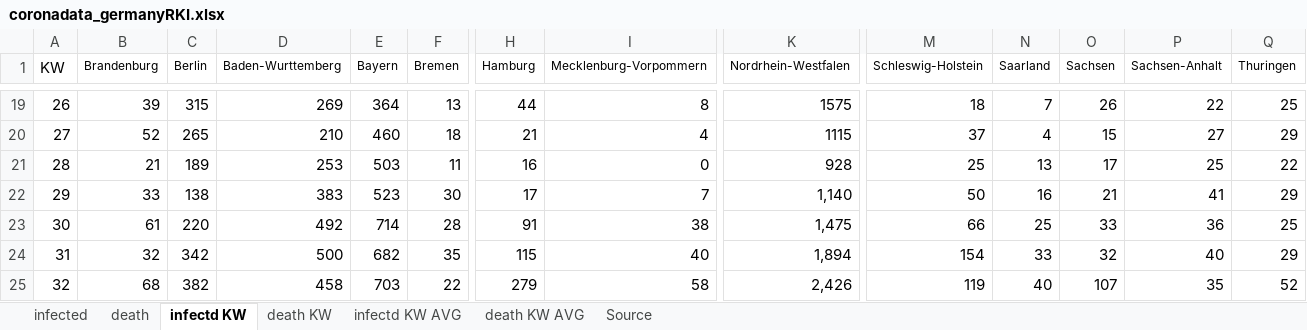
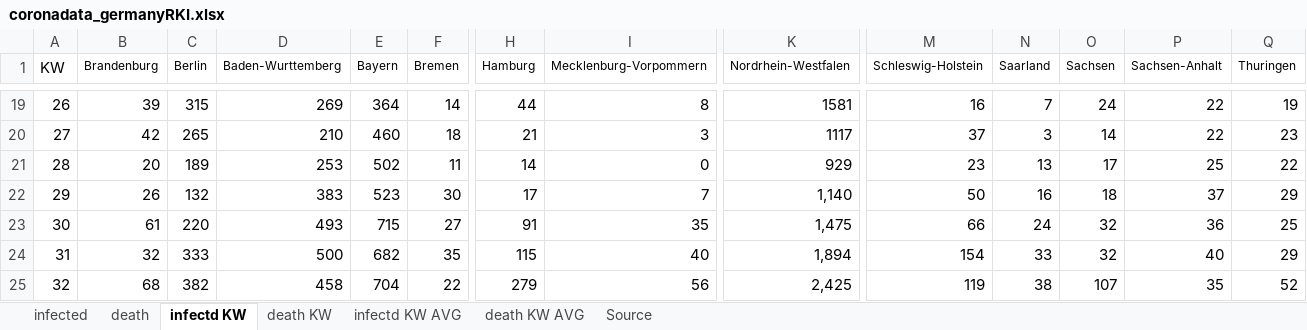
Before and after one commit to ChristophKrause/coronaDataHelper, an Excel workbook: src/CoronaDataHelper/CoronaDataHelper/res/coronadata_germanyRKI.xlsx, sheet infectd KW, drawn as a sheet; only a part is shown, gaps mark what is left out; values as stored, in another font and other column widths than the file's, no borders; conditional formats not drawn; the diff covers the shown part only; the diff names each change by its address in the sheet, - before the commit and + after, or states it on an @@ line.

```diff
--- a/src/CoronaDataHelper/CoronaDataHelper/res/coronadata_germanyRKI.xlsx (sheet infectd KW)
+++ b/src/CoronaDataHelper/CoronaDataHelper/res/coronadata_germanyRKI.xlsx (sheet infectd KW)
-F19 (Bremen): 13
+F19 (Bremen): 14
-K19 (Nordrhein-Westfalen): 1575
+K19 (Nordrhein-Westfalen): 1581
-M19 (Schleswig-Holstein): 18
+M19 (Schleswig-Holstein): 16
-O19 (Sachsen): 26
+O19 (Sachsen): 24
-Q19 (Thuringen): 25
+Q19 (Thuringen): 19
-B20 (Brandenburg): 52
+B20 (Brandenburg): 42
-I20 (Mecklenburg-Vorpommern): 4
+I20 (Mecklenburg-Vorpommern): 3
-K20 (Nordrhein-Westfalen): 1115
+K20 (Nordrhein-Westfalen): 1117
-N20 (Saarland): 4
+N20 (Saarland): 3
-O20 (Sachsen): 15
+O20 (Sachsen): 14
-P20 (Sachsen-Anhalt): 27
+P20 (Sachsen-Anhalt): 22
-Q20 (Thuringen): 29
+Q20 (Thuringen): 23
-B21 (Brandenburg): 21
+B21 (Brandenburg): 20
-E21 (Bayern): 503
+E21 (Bayern): 502
-H21 (Hamburg): 16
+H21 (Hamburg): 14
-K21 (Nordrhein-Westfalen): 928
+K21 (Nordrhein-Westfalen): 929
-M21 (Schleswig-Holstein): 25
+M21 (Schleswig-Holstein): 23
-B22 (Brandenburg): 33
+B22 (Brandenburg): 26
-C22 (Berlin): 138
+C22 (Berlin): 132
-O22 (Sachsen): 21
+O22 (Sachsen): 18
-P22 (Sachsen-Anhalt): 41
+P22 (Sachsen-Anhalt): 37
-D23 (Baden-Wurttemberg): 492
+D23 (Baden-Wurttemberg): 493
-E23 (Bayern): 714
+E23 (Bayern): 715
-F23 (Bremen): 28
+F23 (Bremen): 27
-I23 (Mecklenburg-Vorpommern): 38
+I23 (Mecklenburg-Vorpommern): 35
-N23 (Saarland): 25
+N23 (Saarland): 24
-O23 (Sachsen): 33
+O23 (Sachsen): 32
-C24 (Berlin): 342
+C24 (Berlin): 333
-E25 (Bayern): 703
+E25 (Bayern): 704
-I25 (Mecklenburg-Vorpommern): 58
+I25 (Mecklenburg-Vorpommern): 56
-K25 (Nordrhein-Westfalen): 2,426
+K25 (Nordrhein-Westfalen): 2,425
-N25 (Saarland): 40
+N25 (Saarland): 38
```
Also changed, not shown: 16 added rows, 16 removed rows and 186 edited cells elsewhere in this sheet, sheet infected, sheet death, sheet infectd KW AVG, sheet death KW, sheet death KW AVG, src/CoronaDataHelper/CoronaDataHelper/res/coronadata-JHUCSSE.xlsx, src/CoronaDataHelper/CoronaDataHelper/res/coronadata_germany.xlsx, 2 other files.
